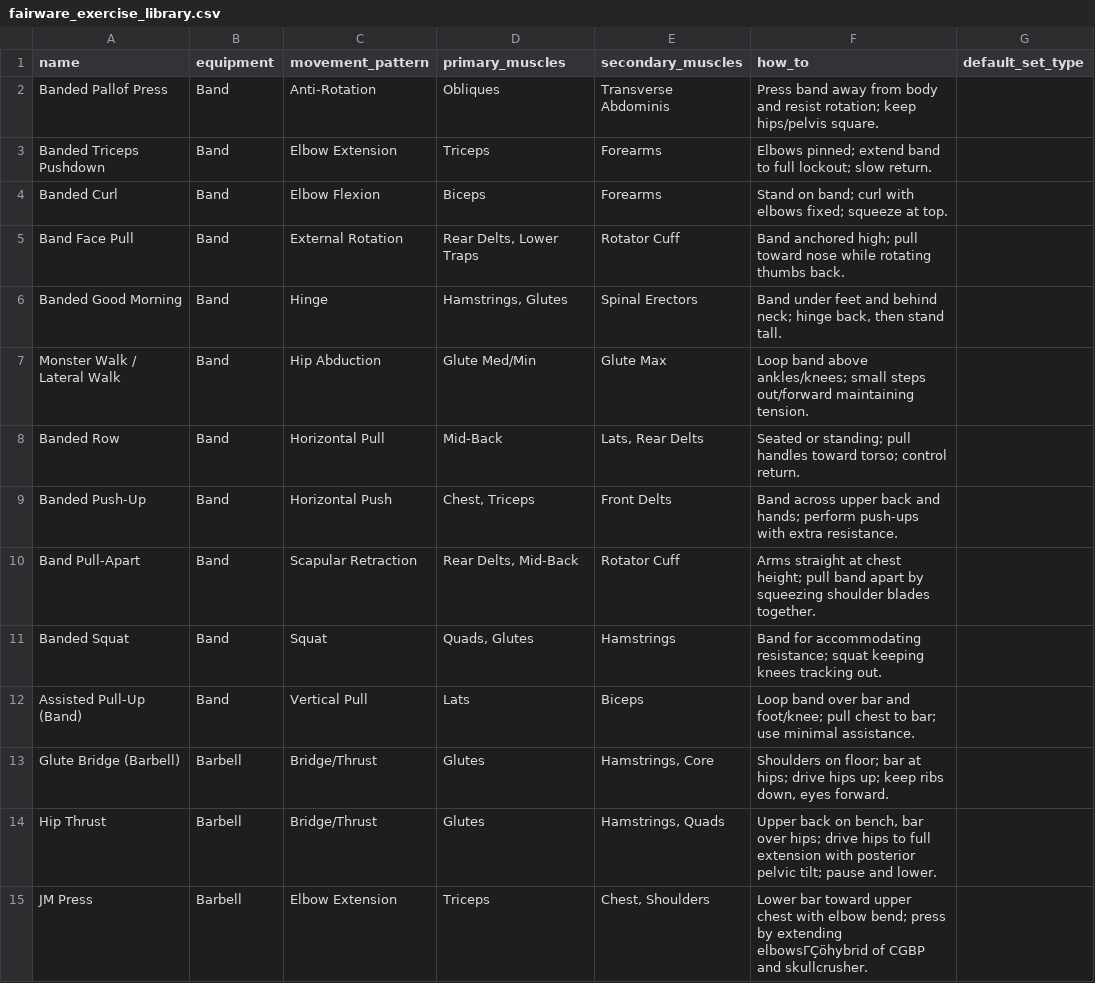
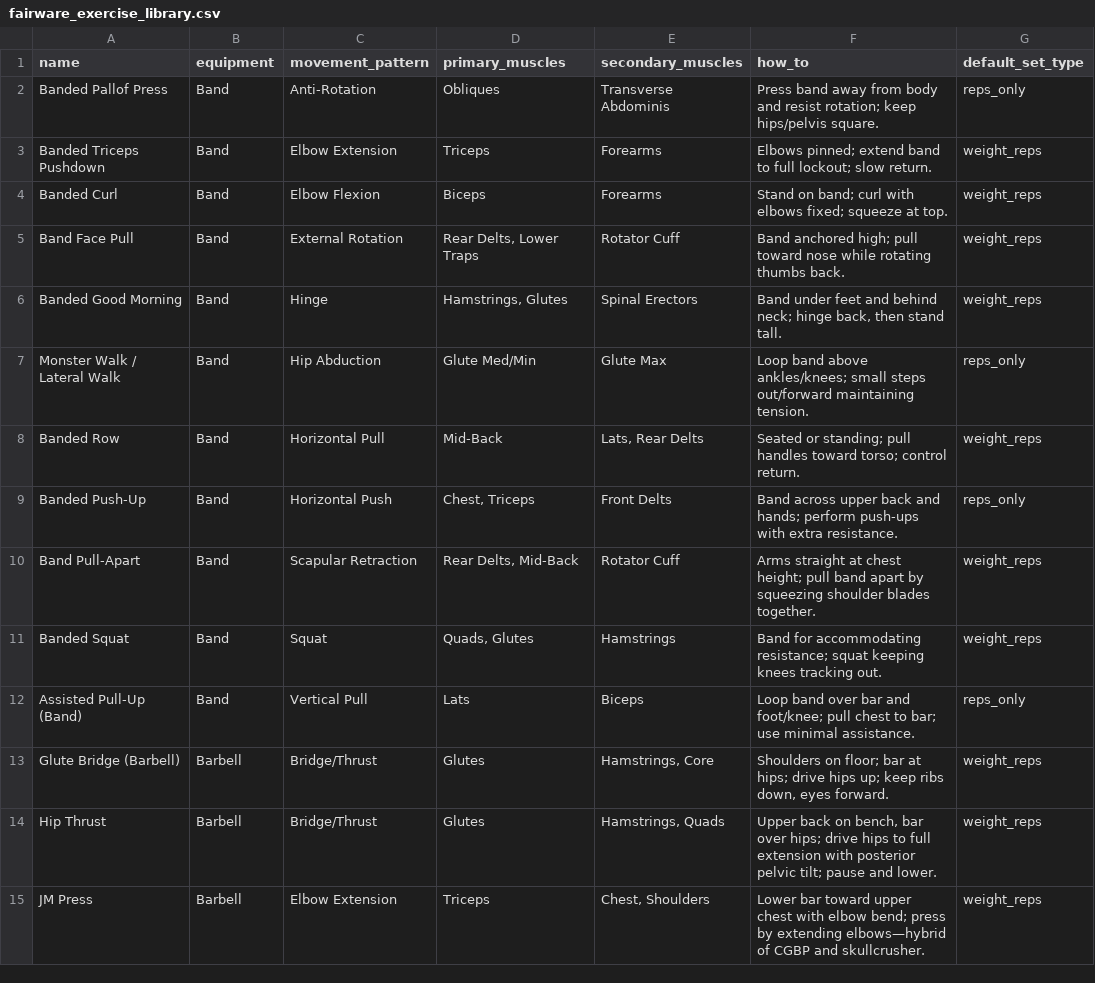
Before and after one commit to GrabinCough/fairware_lift, a CSV file: assets/data/fairware_exercise_library.csv, drawn as a sheet; only a part is shown; the diff covers the shown part only.

Commit message:
adding body weight and timer

```diff
--- a/assets/data/fairware_exercise_library.csv
+++ b/assets/data/fairware_exercise_library.csv
@@ -1,15 +1,15 @@
 name,equipment,movement_pattern,primary_muscles,secondary_muscles,how_to,default_set_type
-Banded Pallof Press,Band,Anti-Rotation,Obliques,Transverse Abdominis,Press band away from body and resist rotation; keep hips/pelvis square.,
-Banded Triceps Pushdown,Band,Elbow Extension,Triceps,Forearms,Elbows pinned; extend band to full lockout; slow return.,
-Banded Curl,Band,Elbow Flexion,Biceps,Forearms,Stand on band; curl with elbows fixed; squeeze at top.,
-Band Face Pull,Band,External Rotation,"Rear Delts, Lower Traps",Rotator Cuff,Band anchored high; pull toward nose while rotating thumbs back.,
-Banded Good Morning,Band,Hinge,"Hamstrings, Glutes",Spinal Erectors,"Band under feet and behind neck; hinge back, then stand tall.",
-Monster Walk / Lateral Walk,Band,Hip Abduction,Glute Med/Min,Glute Max,Loop band above ankles/knees; small steps out/forward maintaining tension.,
-Banded Row,Band,Horizontal Pull,Mid-Back,"Lats, Rear Delts",Seated or standing; pull handles toward torso; control return.,
-Banded Push-Up,Band,Horizontal Push,"Chest, Triceps",Front Delts,Band across upper back and hands; perform push-ups with extra resistance.,
-Band Pull-Apart,Band,Scapular Retraction,"Rear Delts, Mid-Back",Rotator Cuff,Arms straight at chest height; pull band apart by squeezing shoulder blades together.,
-Banded Squat,Band,Squat,"Quads, Glutes",Hamstrings,Band for accommodating resistance; squat keeping knees tracking out.,
-Assisted Pull-Up (Band),Band,Vertical Pull,Lats,Biceps,Loop band over bar and foot/knee; pull chest to bar; use minimal assistance.,
-Glute Bridge (Barbell),Barbell,Bridge/Thrust,Glutes,"Hamstrings, Core","Shoulders on floor; bar at hips; drive hips up; keep ribs down, eyes forward.",
-Hip Thrust,Barbell,Bridge/Thrust,Glutes,"Hamstrings, Quads","Upper back on bench, bar over hips; drive hips to full extension with posterior pelvic tilt; pause and lower.",
-JM Press,Barbell,Elbow Extension,Triceps,"Chest, Shoulders",Lower bar toward upper chest with elbow bend; press by extending elbowsΓÇöhybrid of CGBP and skullcrusher.,
+Banded Pallof Press,Band,Anti-Rotation,Obliques,Transverse Abdominis,Press band away from body and resist rotation; keep hips/pelvis square.,reps_only
+Banded Triceps Pushdown,Band,Elbow Extension,Triceps,Forearms,Elbows pinned; extend band to full lockout; slow return.,weight_reps
+Banded Curl,Band,Elbow Flexion,Biceps,Forearms,Stand on band; curl with elbows fixed; squeeze at top.,weight_reps
+Band Face Pull,Band,External Rotation,"Rear Delts, Lower Traps",Rotator Cuff,Band anchored high; pull toward nose while rotating thumbs back.,weight_reps
+Banded Good Morning,Band,Hinge,"Hamstrings, Glutes",Spinal Erectors,"Band under feet and behind neck; hinge back, then stand tall.",weight_reps
+Monster Walk / Lateral Walk,Band,Hip Abduction,Glute Med/Min,Glute Max,Loop band above ankles/knees; small steps out/forward maintaining tension.,reps_only
+Banded Row,Band,Horizontal Pull,Mid-Back,"Lats, Rear Delts",Seated or standing; pull handles toward torso; control return.,weight_reps
+Banded Push-Up,Band,Horizontal Push,"Chest, Triceps",Front Delts,Band across upper back and hands; perform push-ups with extra resistance.,reps_only
+Band Pull-Apart,Band,Scapular Retraction,"Rear Delts, Mid-Back",Rotator Cuff,Arms straight at chest height; pull band apart by squeezing shoulder blades together.,weight_reps
+Banded Squat,Band,Squat,"Quads, Glutes",Hamstrings,Band for accommodating resistance; squat keeping knees tracking out.,weight_reps
+Assisted Pull-Up (Band),Band,Vertical Pull,Lats,Biceps,Loop band over bar and foot/knee; pull chest to bar; use minimal assistance.,reps_only
+Glute Bridge (Barbell),Barbell,Bridge/Thrust,Glutes,"Hamstrings, Core","Shoulders on floor; bar at hips; drive hips up; keep ribs down, eyes forward.",weight_reps
+Hip Thrust,Barbell,Bridge/Thrust,Glutes,"Hamstrings, Quads","Upper back on bench, bar over hips; drive hips to full extension with posterior pelvic tilt; pause and lower.",weight_reps
+JM Press,Barbell,Elbow Extension,Triceps,"Chest, Shoulders",Lower bar toward upper chest with elbow bend; press by extending elbows—hybrid of CGBP and skullcrusher.,weight_reps
```
Also changed, not shown: 165 edited cells elsewhere in this file, 9 other files.
